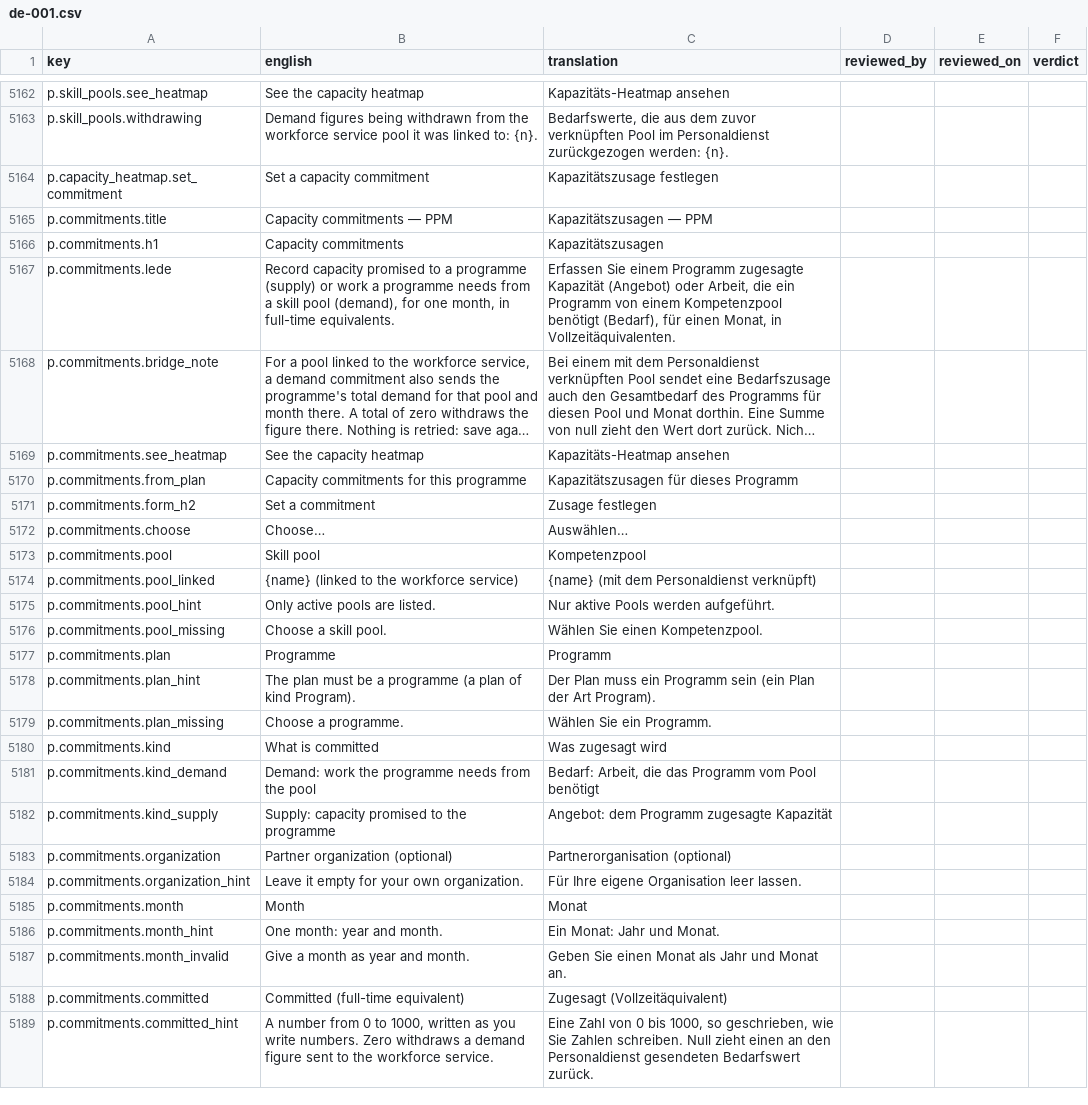
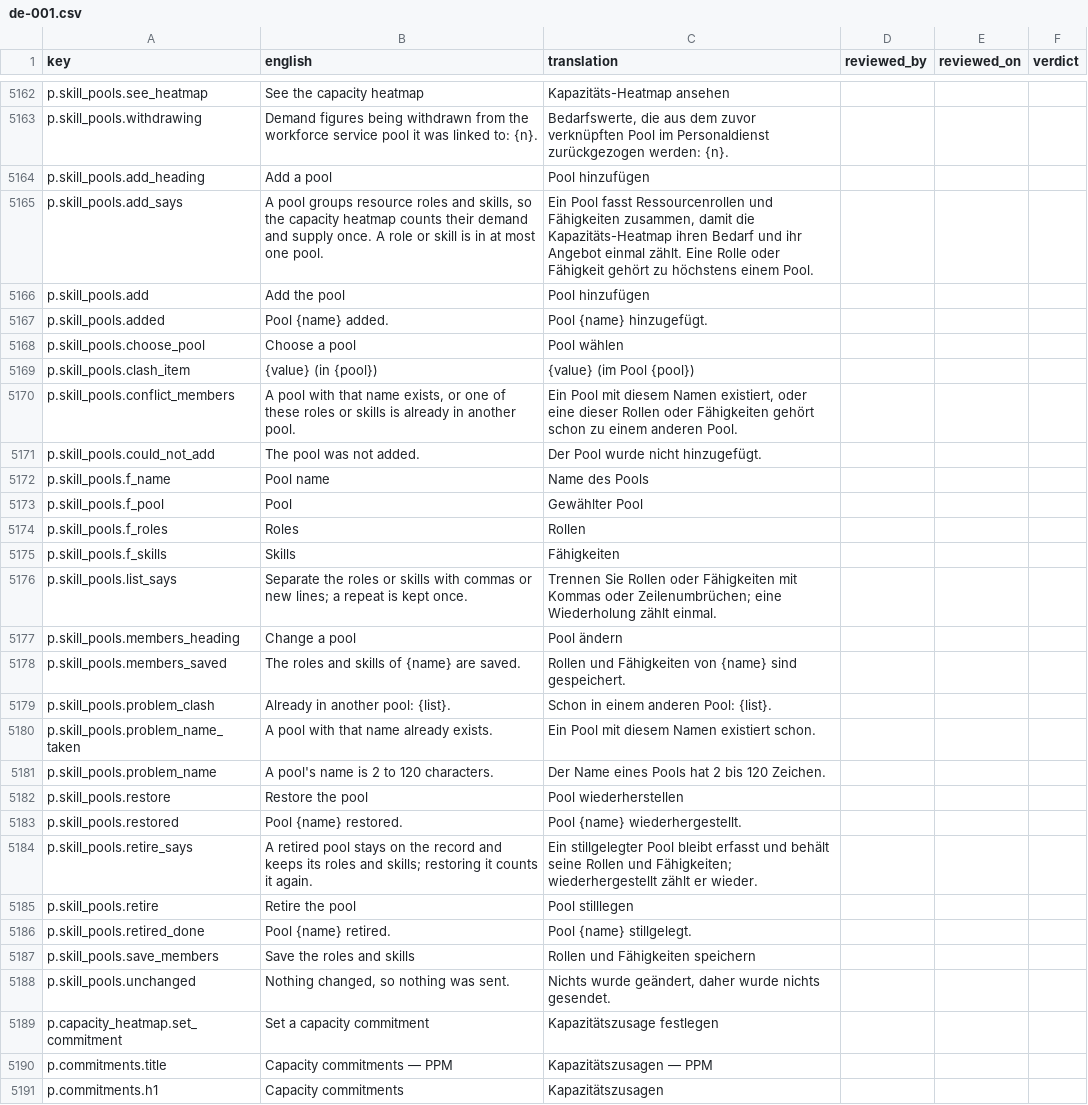
Before and after one commit to project-portfolio-management/project-portfolio-management, a CSV file: governance/translation-reviews/de-001.csv, drawn as a sheet; only a part is shown, gaps mark what is left out; the shorter side is filled out with more unchanged rows; long unchanged cells end in ….

```diff
--- a/governance/translation-reviews/de-001.csv
+++ b/governance/translation-reviews/de-001.csv
@@ -5163,2 +5163,27 @@ p.skill_pools.see_heatmap,See the capacity heatmap,Kapazitäts-Heatmap ansehen,,
 p.skill_pools.withdrawing,Demand figures being withdrawn from the workforce service pool it was linked to: {n}.,"Bedarfswerte, die aus dem zuvor verknüpften Pool im Personaldienst zurückgezogen werden: {n}.",,,
+p.skill_pools.add_heading,Add a pool,Pool hinzufügen,,,
+p.skill_pools.add_says,"A pool groups resource roles and skills, so the capacity heatmap counts their demand and supply once. A role or skill is in at most one pool.","Ein Pool fasst Ressourcenrollen und Fähigkeiten zusammen, damit die Kapazitäts-Heatmap ihren Bedarf und ihr Angebot einmal zählt. Eine Rolle oder Fähigkeit gehört zu höchstens einem Pool.",,,
+p.skill_pools.add,Add the pool,Pool hinzufügen,,,
+p.skill_pools.added,Pool {name} added.,Pool {name} hinzugefügt.,,,
+p.skill_pools.choose_pool,Choose a pool,Pool wählen,,,
+p.skill_pools.clash_item,{value} (in {pool}),{value} (im Pool {pool}),,,
+p.skill_pools.conflict_members,"A pool with that name exists, or one of these roles or skills is already in another pool.","Ein Pool mit diesem Namen existiert, oder eine dieser Rollen oder Fähigkeiten gehört schon zu einem anderen Pool.",,,
+p.skill_pools.could_not_add,The pool was not added.,Der Pool wurde nicht hinzugefügt.,,,
+p.skill_pools.f_name,Pool name,Name des Pools,,,
+p.skill_pools.f_pool,Pool,Gewählter Pool,,,
+p.skill_pools.f_roles,Roles,Rollen,,,
+p.skill_pools.f_skills,Skills,Fähigkeiten,,,
+p.skill_pools.list_says,Separate the roles or skills with commas or new lines; a repeat is kept once.,Trennen Sie Rollen oder Fähigkeiten mit Kommas oder Zeilenumbrüchen; eine Wiederholung zählt einmal.,,,
+p.skill_pools.members_heading,Change a pool,Pool ändern,,,
+p.skill_pools.members_saved,The roles and skills of {name} are saved.,Rollen und Fähigkeiten von {name} sind gespeichert.,,,
+p.skill_pools.problem_clash,Already in another pool: {list}.,Schon in einem anderen Pool: {list}.,,,
+p.skill_pools.problem_name_taken,A pool with that name already exists.,Ein Pool mit diesem Namen existiert schon.,,,
+p.skill_pools.problem_name,A pool's name is 2 to 120 characters.,Der Name eines Pools hat 2 bis 120 Zeichen.,,,
+p.skill_pools.restore,Restore the pool,Pool wiederherstellen,,,
+p.skill_pools.restored,Pool {name} restored.,Pool {name} wiederhergestellt.,,,
+p.skill_pools.retire_says,A retired pool stays on the record and keeps its roles and skills; restoring it counts it again.,Ein stillgelegter Pool bleibt erfasst und behält seine Rollen und Fähigkeiten; wiederhergestellt zählt er wieder.,,,
+p.skill_pools.retire,Retire the pool,Pool stilllegen,,,
+p.skill_pools.retired_done,Pool {name} retired.,Pool {name} stillgelegt.,,,
+p.skill_pools.save_members,Save the roles and skills,Rollen und Fähigkeiten speichern,,,
+p.skill_pools.unchanged,"Nothing changed, so nothing was sent.","Nichts wurde geändert, daher wurde nichts gesendet.",,,
 p.capacity_heatmap.set_commitment,Set a capacity commitment,Kapazitätszusage festlegen,,,
```
Also changed, not shown: governance/translation-reviews/ar-001.csv, governance/translation-reviews/de-de.csv, 27 other files.
